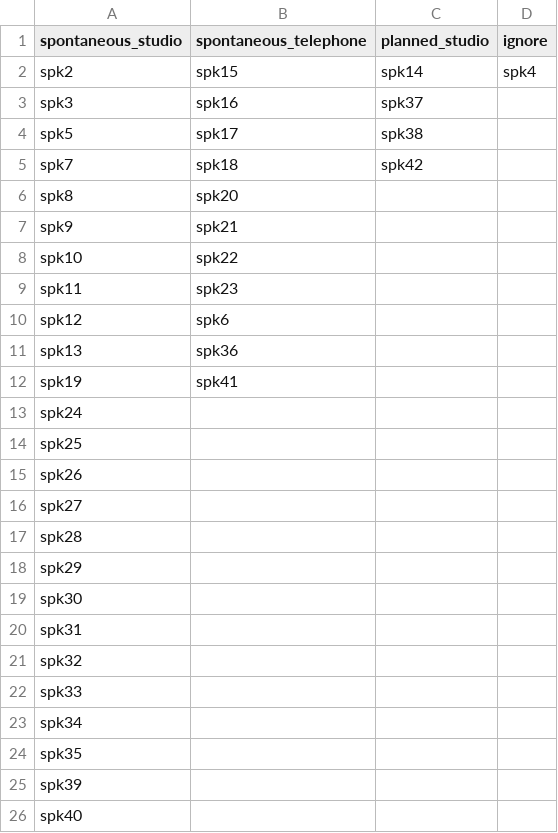
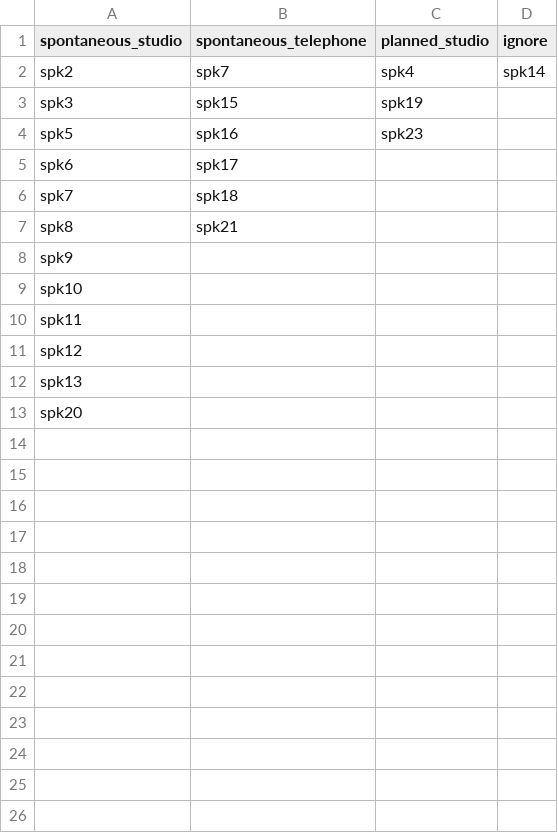
Before and after one commit to Porrumentzio/transcriber_postprocessing, a CSV file: data/speaker-id-mapping.csv, drawn as a sheet.

Commit message:
Adds planned_telephone column in the CSV and the relevant code. Renames into SS, ST, PS, and PT

```diff
--- a/data/speaker-id-mapping.csv
+++ b/data/speaker-id-mapping.csv
@@ -1,26 +1,13 @@
 spontaneous_studio;spontaneous_telephone;planned_studio;ignore
-spk2;spk15;spk14;spk4
-spk3;spk16;spk37;
-spk5;spk17;spk38;
-spk7;spk18;spk42;
-spk8;spk20;;
-spk9;spk21;;
-spk10;spk22;;
-spk11;spk23;;
-spk12;spk6;;
-spk13;spk36;;
-spk19;spk41;;
-spk24;;;
-spk25;;;
-spk26;;;
-spk27;;;
-spk28;;;
-spk29;;;
-spk30;;;
-spk31;;;
-spk32;;;
-spk33;;;
-spk34;;;
-spk35;;;
-spk39;;;
-spk40;;;
+spk2;spk7;spk4;spk14
+spk3;spk15;spk19;
+spk5;spk16;spk23;
+spk6;spk17;;
+spk7;spk18;;
+spk8;spk21;;
+spk9;;;
+spk10;;;
+spk11;;;
+spk12;;;
+spk13;;;
+spk20;;;
```
Also changed, not shown: 1 other file.
